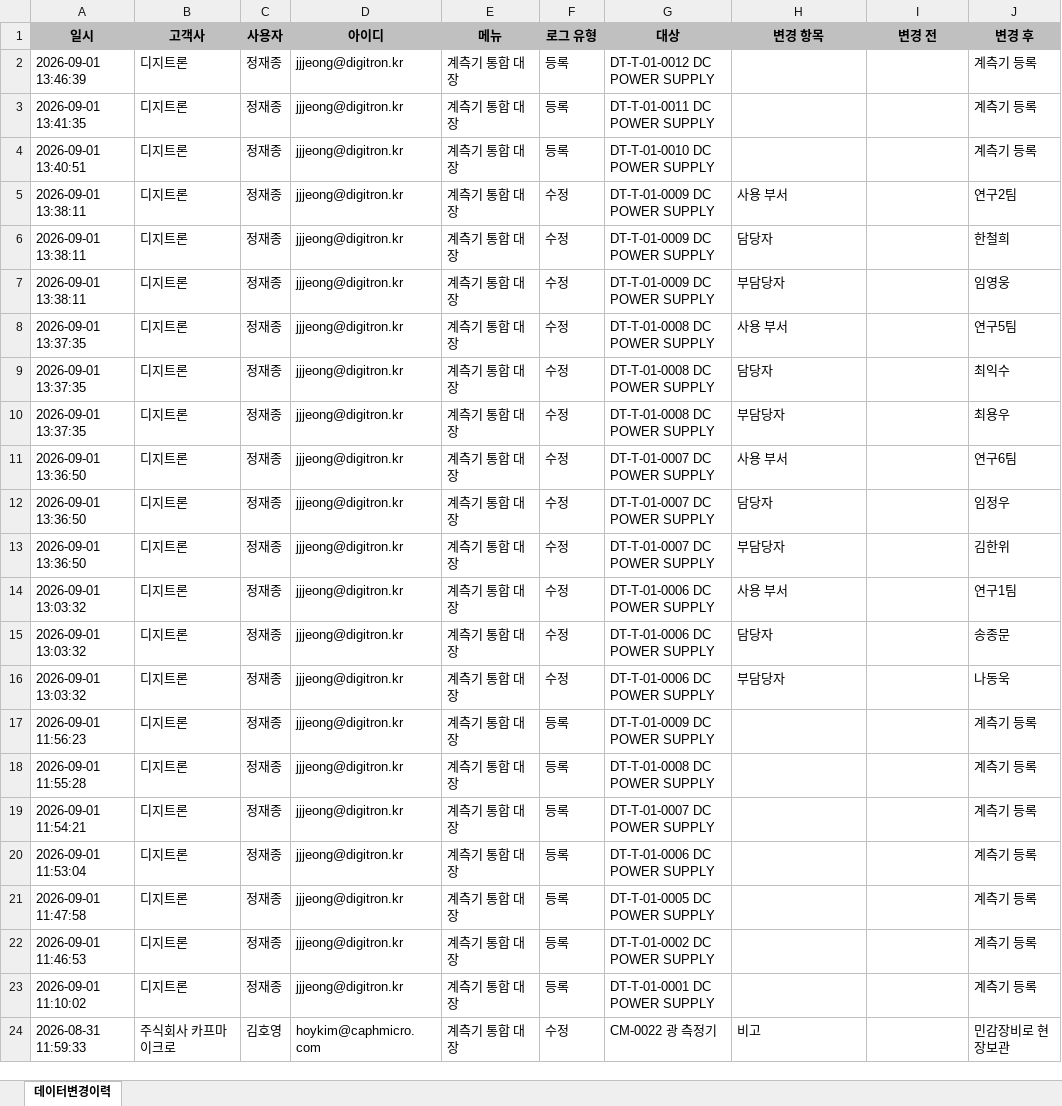
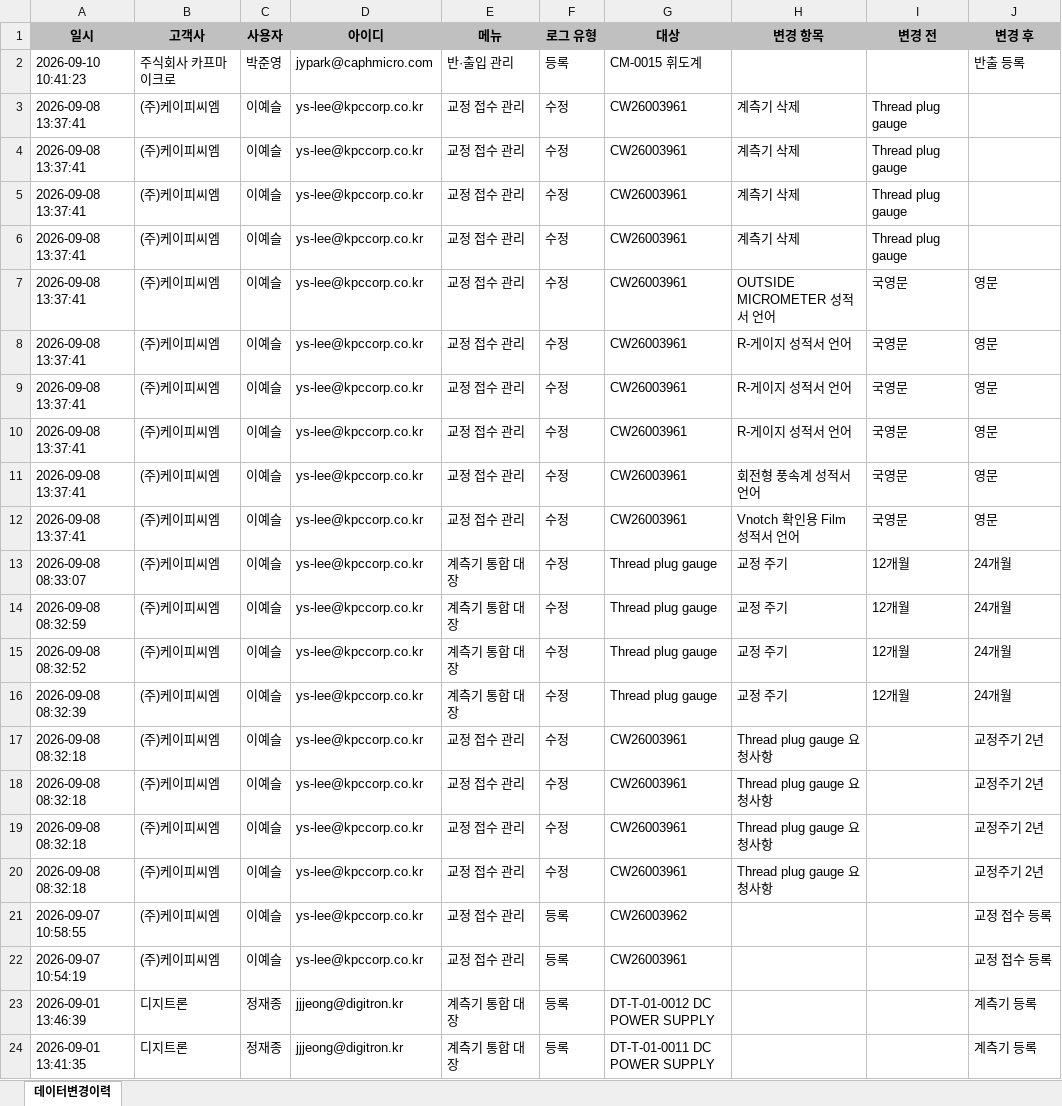
Before and after one commit to hikary83/kic-worktools, an Excel workbook: docs/dashboard/data/데이터변경이력.xlsx, sheet 데이터변경이력, drawn as a sheet; only a part is shown; the shorter side is filled out with more unchanged rows; values as stored, in another font and other column widths than the file's, no borders; the diff names each change by its address in the sheet, - before the commit and + after, or states it on an @@ line.

Commit message:
data: update 데이터변경이력.xlsx for 2026-09-10

```diff
--- a/docs/dashboard/data/데이터변경이력.xlsx (sheet 데이터변경이력)
+++ b/docs/dashboard/data/데이터변경이력.xlsx (sheet 데이터변경이력)
+row 2: 2026-09-10 10:41:23 | 주식회사 카프마이크로 | 박준영 | jypark@caphmicro.com | 반·출입 관리 | 등록 | CM-0015 휘도계 |  |  | 반출 등록
+row 3: 2026-09-08 13:37:41 | (주)케이피씨엠 | 이예슬 | ys-lee@kpccorp.co.kr | 교정 접수 관리 | 수정 | CW26003961 | 계측기 삭제 | Thread plug gauge
+row 4: 2026-09-08 13:37:41 | (주)케이피씨엠 | 이예슬 | ys-lee@kpccorp.co.kr | 교정 접수 관리 | 수정 | CW26003961 | 계측기 삭제 | Thread plug gauge
+row 5: 2026-09-08 13:37:41 | (주)케이피씨엠 | 이예슬 | ys-lee@kpccorp.co.kr | 교정 접수 관리 | 수정 | CW26003961 | 계측기 삭제 | Thread plug gauge
+row 6: 2026-09-08 13:37:41 | (주)케이피씨엠 | 이예슬 | ys-lee@kpccorp.co.kr | 교정 접수 관리 | 수정 | CW26003961 | 계측기 삭제 | Thread plug gauge
+row 7: 2026-09-08 13:37:41 | (주)케이피씨엠 | 이예슬 | ys-lee@kpccorp.co.kr | 교정 접수 관리 | 수정 | CW26003961 | OUTSIDE MICROMETER 성적서 언어 | 국영문 | 영문
+row 8: 2026-09-08 13:37:41 | (주)케이피씨엠 | 이예슬 | ys-lee@kpccorp.co.kr | 교정 접수 관리 | 수정 | CW26003961 | R-게이지 성적서 언어 | 국영문 | 영문
+row 9: 2026-09-08 13:37:41 | (주)케이피씨엠 | 이예슬 | ys-lee@kpccorp.co.kr | 교정 접수 관리 | 수정 | CW26003961 | R-게이지 성적서 언어 | 국영문 | 영문
+row 10: 2026-09-08 13:37:41 | (주)케이피씨엠 | 이예슬 | ys-lee@kpccorp.co.kr | 교정 접수 관리 | 수정 | CW26003961 | R-게이지 성적서 언어 | 국영문 | 영문
+row 11: 2026-09-08 13:37:41 | (주)케이피씨엠 | 이예슬 | ys-lee@kpccorp.co.kr | 교정 접수 관리 | 수정 | CW26003961 | 회전형 풍속계 성적서 언어 | 국영문 | 영문
+row 12: 2026-09-08 13:37:41 | (주)케이피씨엠 | 이예슬 | ys-lee@kpccorp.co.kr | 교정 접수 관리 | 수정 | CW26003961 | Vnotch 확인용 Film 성적서 언어 | 국영문 | 영문
+row 13: 2026-09-08 08:33:07 | (주)케이피씨엠 | 이예슬 | ys-lee@kpccorp.co.kr | 계측기 통합 대장 | 수정 | Thread plug gauge | 교정 주기 | 12개월 | 24개월
+row 14: 2026-09-08 08:32:59 | (주)케이피씨엠 | 이예슬 | ys-lee@kpccorp.co.kr | 계측기 통합 대장 | 수정 | Thread plug gauge | 교정 주기 | 12개월 | 24개월
+row 15: 2026-09-08 08:32:52 | (주)케이피씨엠 | 이예슬 | ys-lee@kpccorp.co.kr | 계측기 통합 대장 | 수정 | Thread plug gauge | 교정 주기 | 12개월 | 24개월
+row 16: 2026-09-08 08:32:39 | (주)케이피씨엠 | 이예슬 | ys-lee@kpccorp.co.kr | 계측기 통합 대장 | 수정 | Thread plug gauge | 교정 주기 | 12개월 | 24개월
+row 17: 2026-09-08 08:32:18 | (주)케이피씨엠 | 이예슬 | ys-lee@kpccorp.co.kr | 교정 접수 관리 | 수정 | CW26003961 | Thread plug gauge 요청사항 |  | 교정주기 2년
+row 18: 2026-09-08 08:32:18 | (주)케이피씨엠 | 이예슬 | ys-lee@kpccorp.co.kr | 교정 접수 관리 | 수정 | CW26003961 | Thread plug gauge 요청사항 |  | 교정주기 2년
+row 19: 2026-09-08 08:32:18 | (주)케이피씨엠 | 이예슬 | ys-lee@kpccorp.co.kr | 교정 접수 관리 | 수정 | CW26003961 | Thread plug gauge 요청사항 |  | 교정주기 2년
+row 20: 2026-09-08 08:32:18 | (주)케이피씨엠 | 이예슬 | ys-lee@kpccorp.co.kr | 교정 접수 관리 | 수정 | CW26003961 | Thread plug gauge 요청사항 |  | 교정주기 2년
+row 21: 2026-09-07 10:58:55 | (주)케이피씨엠 | 이예슬 | ys-lee@kpccorp.co.kr | 교정 접수 관리 | 등록 | CW26003962 |  |  | 교정 접수 등록
+row 22: 2026-09-07 10:54:19 | (주)케이피씨엠 | 이예슬 | ys-lee@kpccorp.co.kr | 교정 접수 관리 | 등록 | CW26003961 |  |  | 교정 접수 등록
```
